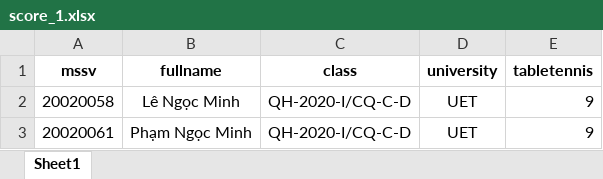
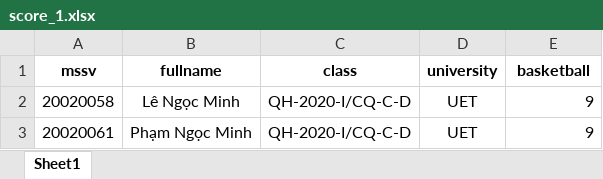
Before and after one commit to nguyenhoan2409/project_int3509, an Excel workbook: frontend/Excel.Test/score_1.xlsx, sheet Sheet1, drawn as a sheet; only a part is shown; values as stored, in another font and other column widths than the file's, no borders; the diff names each change by its address in the sheet, - before the commit and + after, or states it on an @@ line.

```diff
--- a/frontend/Excel.Test/score_1.xlsx (sheet Sheet1)
+++ b/frontend/Excel.Test/score_1.xlsx (sheet Sheet1)
-E1: tabletennis
+E1: basketball
```
Also changed, not shown: frontend/Excel.Test/score_4.xlsx, 27 other files.
